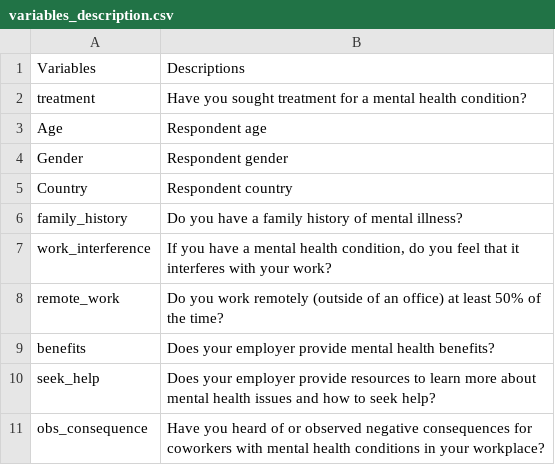
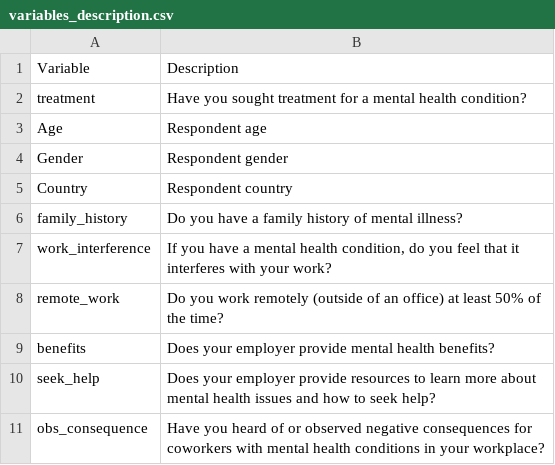
Before and after one commit to tungpatrick/ellognea-ptung-mental-health, a CSV file: data/variables_description.csv, drawn as a sheet.

Commit message:
variables desc

```diff
--- a/data/variables_description.csv
+++ b/data/variables_description.csv
@@ -1,2 +1,2 @@
-Variables,Descriptions
+Variable,Description
 treatment,Have you sought treatment for a mental health condition?
```
